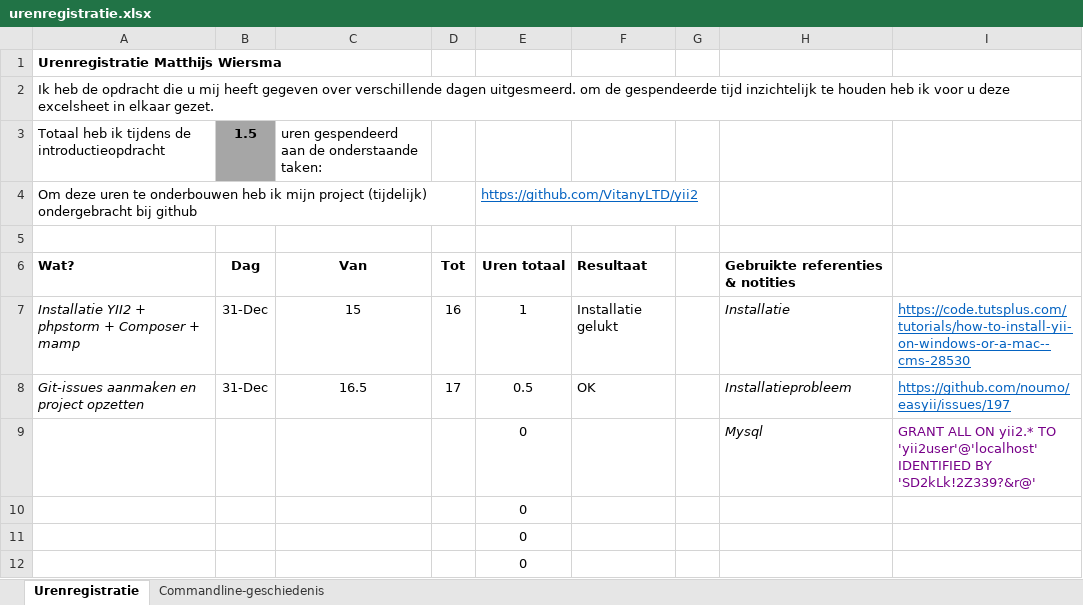
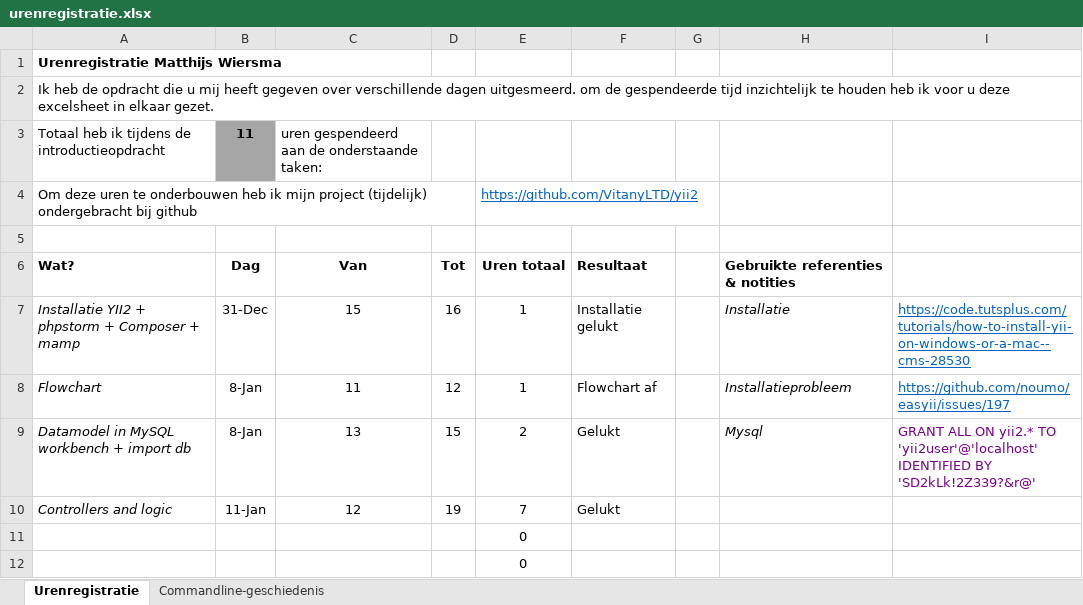
Before and after one commit to VitanyLTD/yii2, an Excel workbook: urenregistratie.xlsx, sheet Urenregistratie, drawn as a sheet; only a part is shown; values as stored, in another font and other column widths than the file's, no borders; removed rows and columns are numbered as before the commit, all else as after; the diff names each change by its address in the sheet, - before the commit and + after, or states it on an @@ line.

Commit message:
updated hours

```diff
--- a/urenregistratie.xlsx (sheet Urenregistratie)
+++ b/urenregistratie.xlsx (sheet Urenregistratie)
-B3: 1.5
+B3: 11
-row 8: Git-issues aanmaken en project opzetten | 31-Dec | 16.5 | 17 | 0.5 | OK |  | Installatieprobleem | https://github.com/noumo/easyii/issues/197
-row 9:  |  |  |  | 0 |  |  | Mysql | GRANT ALL ON yii2.* TO 'yii2user'@'localhost' IDENTIFIED BY 'SD2kLk!2Z339?&r@'
-row 10:  |  |  |  | 0
+row 8: Flowchart | 8-Jan | 11 | 12 | 1 | Flowchart af |  | Installatieprobleem | https://github.com/noumo/easyii/issues/197
+row 9: Datamodel in MySQL workbench + import db | 8-Jan | 13 | 15 | 2 | Gelukt |  | Mysql | GRANT ALL ON yii2.* TO 'yii2user'@'localhost' IDENTIFIED BY 'SD2kLk!2Z339?&r@'
+row 10: Controllers and logic | 11-Jan | 12 | 19 | 7 | Gelukt
```
